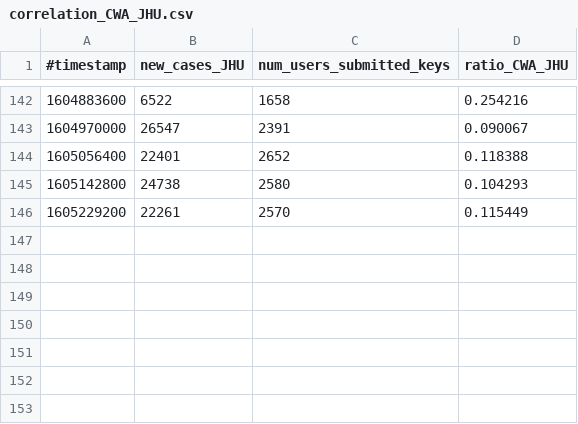
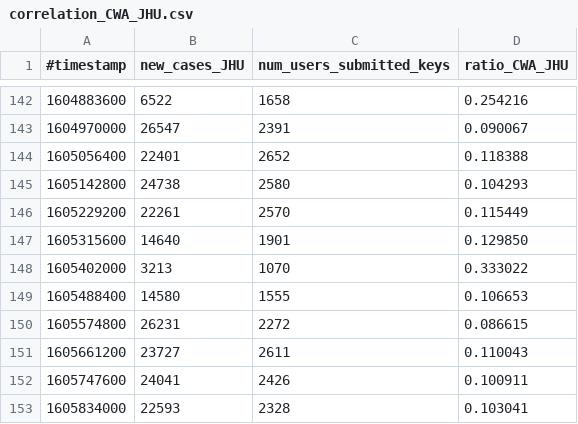
Before and after one commit to micb25/dka, a CSV file: data_CWA/correlation_CWA_JHU.csv, drawn as a sheet; only a part is shown, gaps mark what is left out; the diff names each change by its address in the sheet, - before the commit and + after, or states it on an @@ line.

```diff
--- a/data_CWA/correlation_CWA_JHU.csv
+++ b/data_CWA/correlation_CWA_JHU.csv
+row 147: 1605315600 | 14640 | 1901 | 0.129850
+row 148: 1605402000 | 3213 | 1070 | 0.333022
+row 149: 1605488400 | 14580 | 1555 | 0.106653
+row 150: 1605574800 | 26231 | 2272 | 0.086615
+row 151: 1605661200 | 23727 | 2611 | 0.110043
+row 152: 1605747600 | 24041 | 2426 | 0.100911
+row 153: 1605834000 | 22593 | 2328 | 0.103041
```
Also changed, not shown: data_JHU/cases_germany_jhu.csv, 7 other files.
